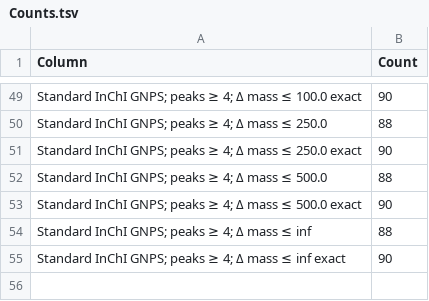
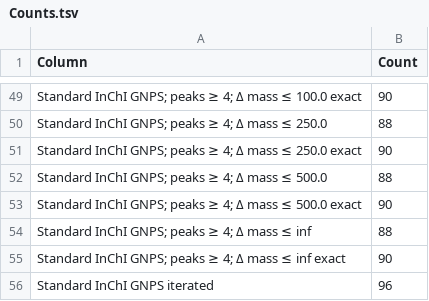
Before and after one commit to MejriY/MS2DECIDE_article_data, a TSV file: Generated/Manufactured case/4 - Summary/Counts.tsv, drawn as a sheet; only a part is shown, gaps mark what is left out; the diff names each change by its address in the sheet, - before the commit and + after, or states it on an @@ line.

Commit message:
Col renamed count

```diff
--- a/Generated/Manufactured case/4 - Summary/Counts.tsv
+++ b/Generated/Manufactured case/4 - Summary/Counts.tsv
+row 56: Standard InChI GNPS iterated | 96
```
